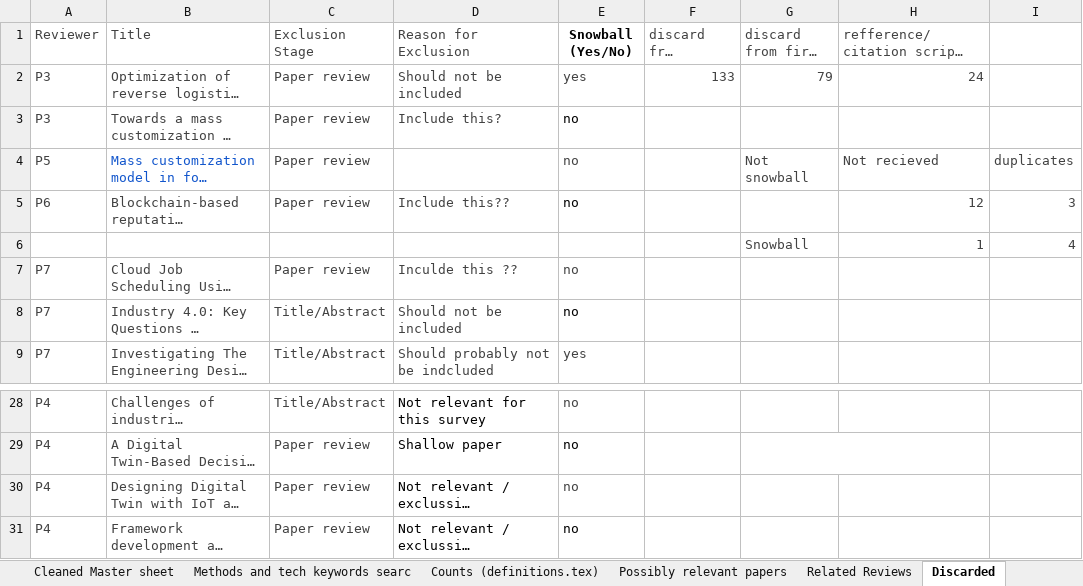
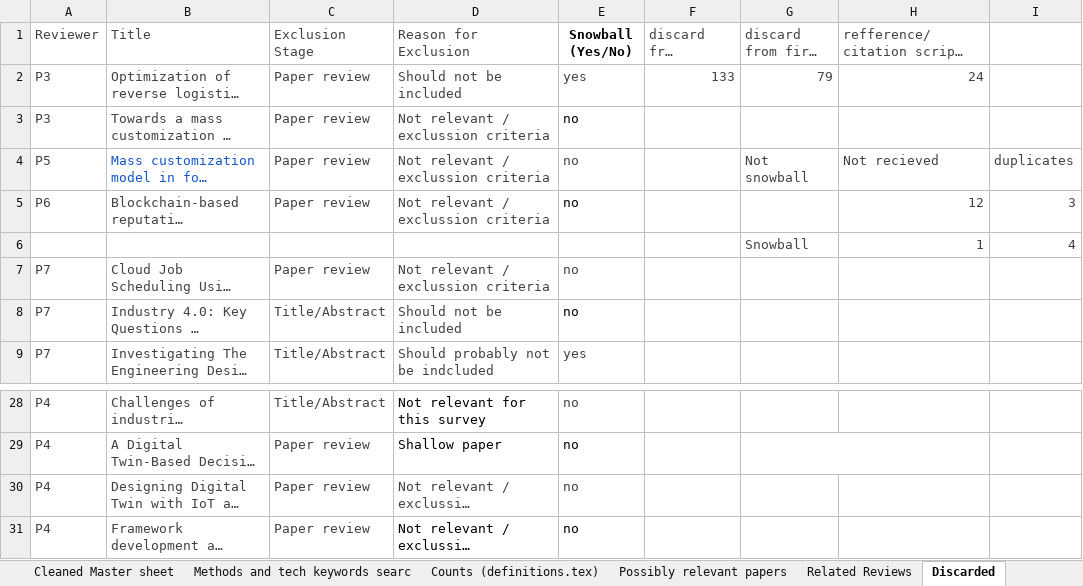
Before and after one commit to MartinBraas-AU/HMLV-survey, an Excel workbook: data/Master sheet.xlsx, sheet Discarded, drawn as a sheet; only a part is shown, gaps mark what is left out; long unchanged cells end in …; values as stored, in another font and other column widths than the file's, no borders; conditional formats not drawn; the diff names each change by its address in the sheet, - before the commit and + after, or states it on an @@ line.

Commit message:
Updated the master sheet

```diff
--- a/data/Master sheet.xlsx (sheet Discarded)
+++ b/data/Master sheet.xlsx (sheet Discarded)
-D3 (Reason for Exclusion): Include this?
+D3 (Reason for Exclusion): Not relevant / exclussion criteria
-D4 (Reason for Exclusion): (empty)
+D4 (Reason for Exclusion): Not relevant / exclussion criteria
-D5 (Reason for Exclusion): Include this??
+D5 (Reason for Exclusion): Not relevant / exclussion criteria
-D7 (Reason for Exclusion): Inculde this ??
+D7 (Reason for Exclusion): Not relevant / exclussion criteria
-D30 text colour: black
+D30 text colour: #424242
```
